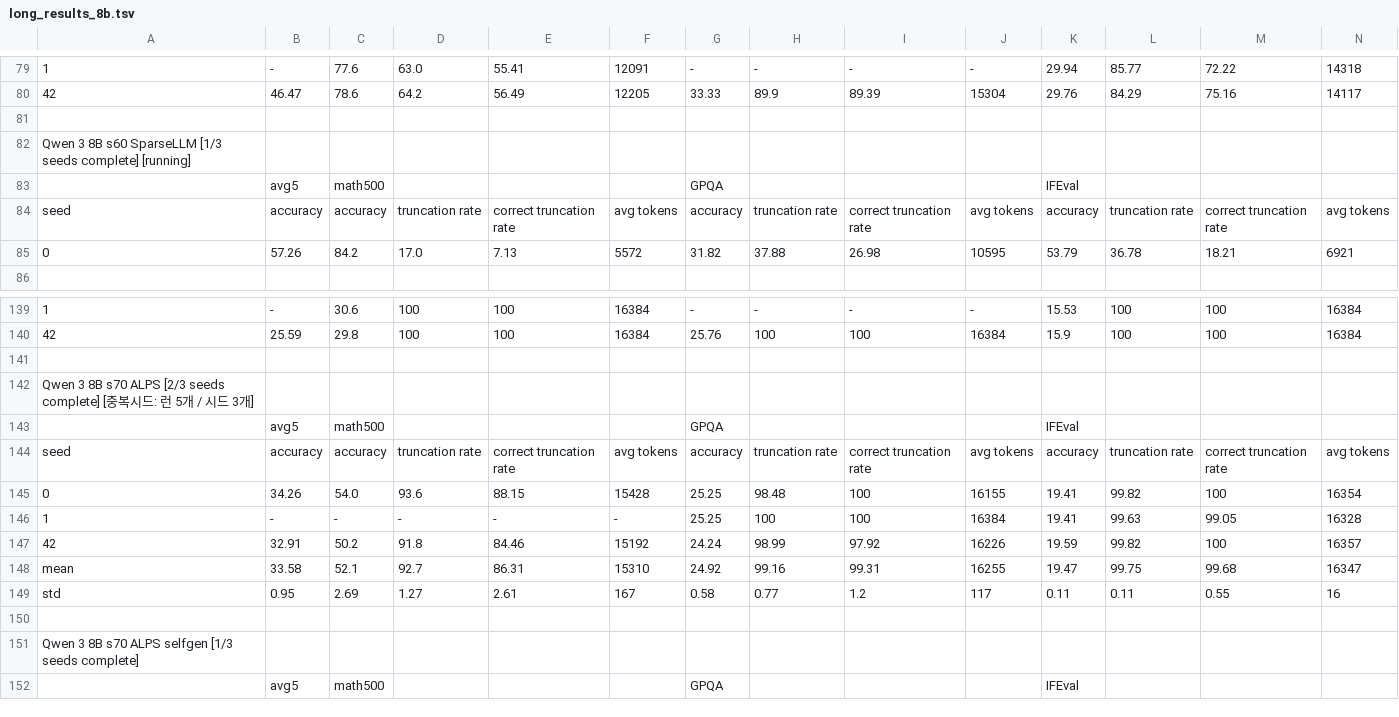
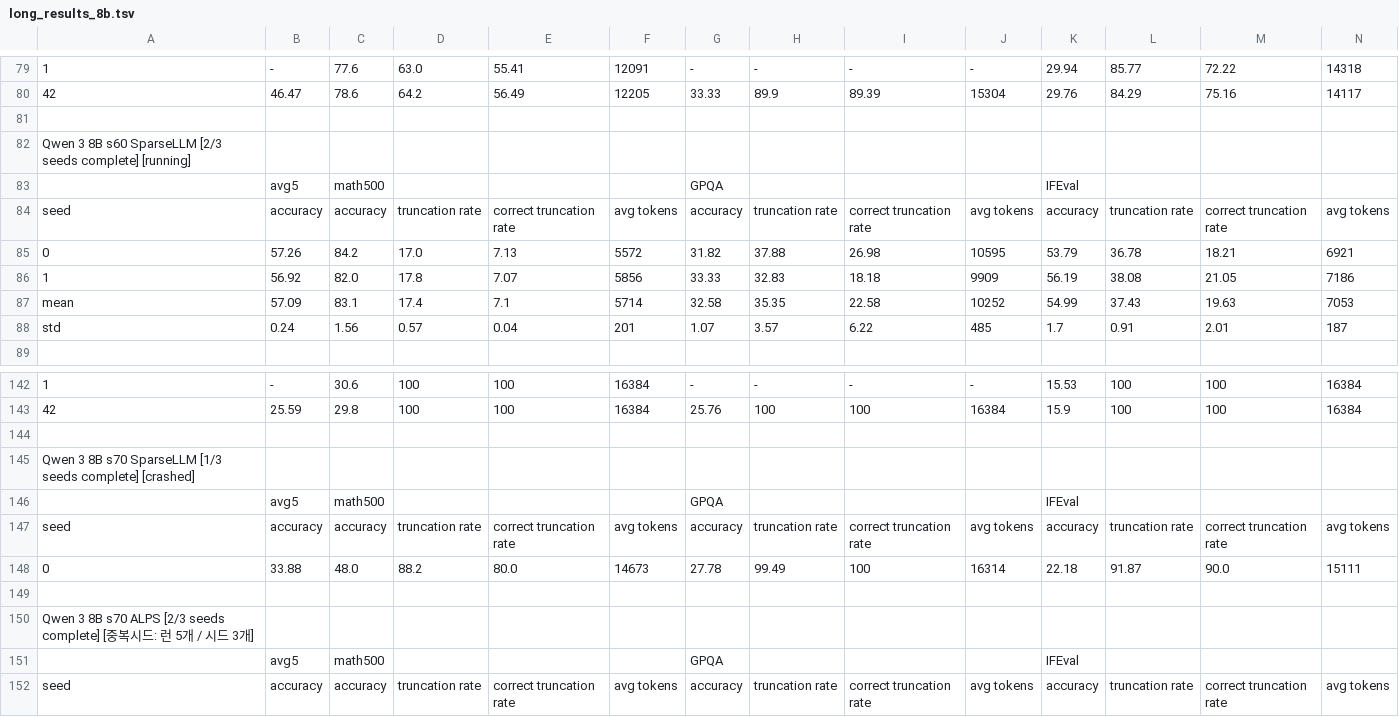
Before and after one commit to cosmos1030/onpolicyelsa_code, a TSV file: long_tsv_results/8b/long_results_8b.tsv, drawn as a sheet; only a part is shown, gaps mark what is left out; the shorter side is filled out with more unchanged rows; rows hold the shown columns only; the diff names each change by its address in the sheet, - before the commit and + after, or states it on an @@ line.

Commit message:
harvest: refreshed long/strict TSVs (2026-09-24 17:54:49)

```diff
--- a/long_tsv_results/8b/long_results_8b.tsv
+++ b/long_tsv_results/8b/long_results_8b.tsv
-A82: …s60 SparseLLM [1/3 seeds complete]…
+A82: …s60 SparseLLM [2/3 seeds complete]…
+row 86: 1 | 56.92 | 82.0 | 17.8 | 7.07 | 5856 | 33.33 | 32.83 | 18.18 | 9909 | 56.19 | 38.08 | 21.05 | 7186
+row 87: mean | 57.09 | 83.1 | 17.4 | 7.1 | 5714 | 32.58 | 35.35 | 22.58 | 10252 | 54.99 | 37.43 | 19.63 | 7053
+row 88: std | 0.24 | 1.56 | 0.57 | 0.04 | 201 | 1.07 | 3.57 | 6.22 | 485 | 1.7 | 0.91 | 2.01 | 187
+row 144: (empty)
+row 145: Qwen 3 8B s70 SparseLLM [1/3 seeds complete] [crashed]
+row 146:  | avg5 | math500 |  |  |  | GPQA |  |  |  | IFEval
+row 147: seed | accuracy | accuracy | truncation rate | correct truncation rate | avg tokens | accuracy | truncation rate | correct truncation rate | avg tokens | accuracy | truncation rate | correct truncation rate | avg tokens
+row 148: 0 | 33.88 | 48.0 | 88.2 | 80.0 | 14673 | 27.78 | 99.49 | 100 | 16314 | 22.18 | 91.87 | 90.0 | 15111
```
Also changed, not shown: long_tsv_results/8b/runs_8b.tsv, long_tsv_results/strict/8b/strict_results_8b.tsv.
